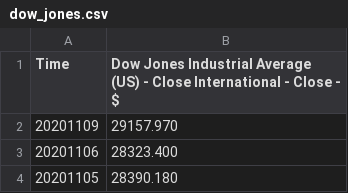
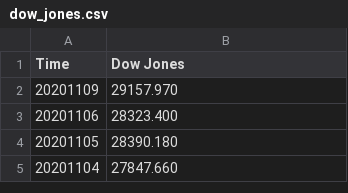
Before and after one commit to ebreimer/scdv110-f20, a CSV file: dow_jones.csv, drawn as a sheet; only a part is shown; the shorter side is filled out with more unchanged rows.

Commit message:
Update dow_jones.csv

```diff
--- a/dow_jones.csv
+++ b/dow_jones.csv
@@ -1,2 +1,2 @@
-"Time","Dow Jones Industrial Average (US) - Close International  - Close  - $"
+"Time","Dow Jones"
 "20201109",29157.970
```
